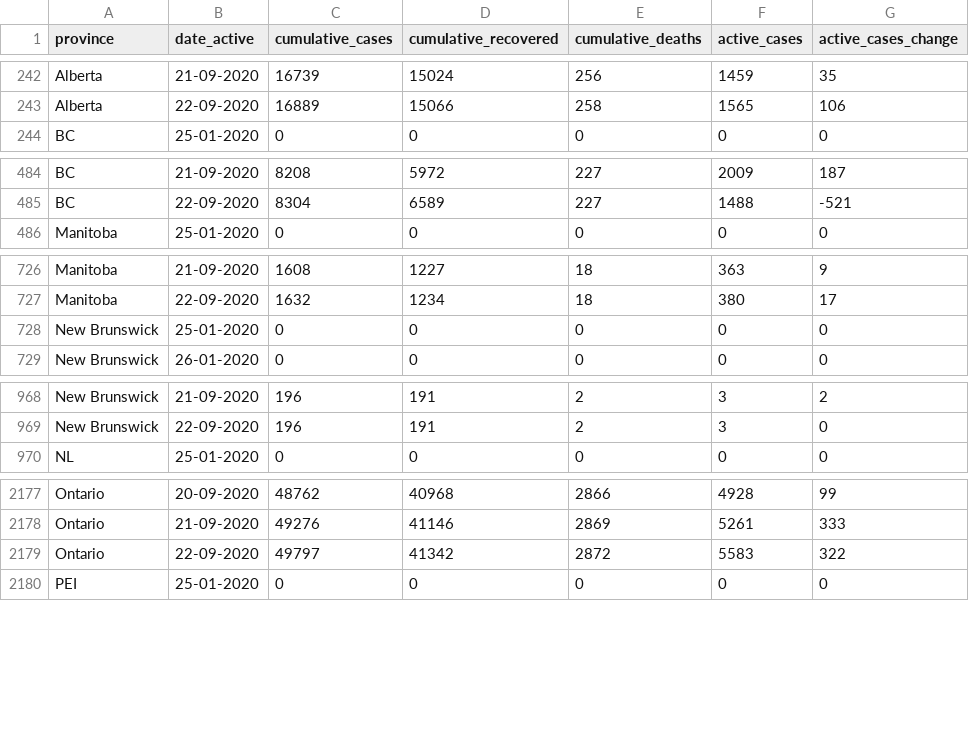
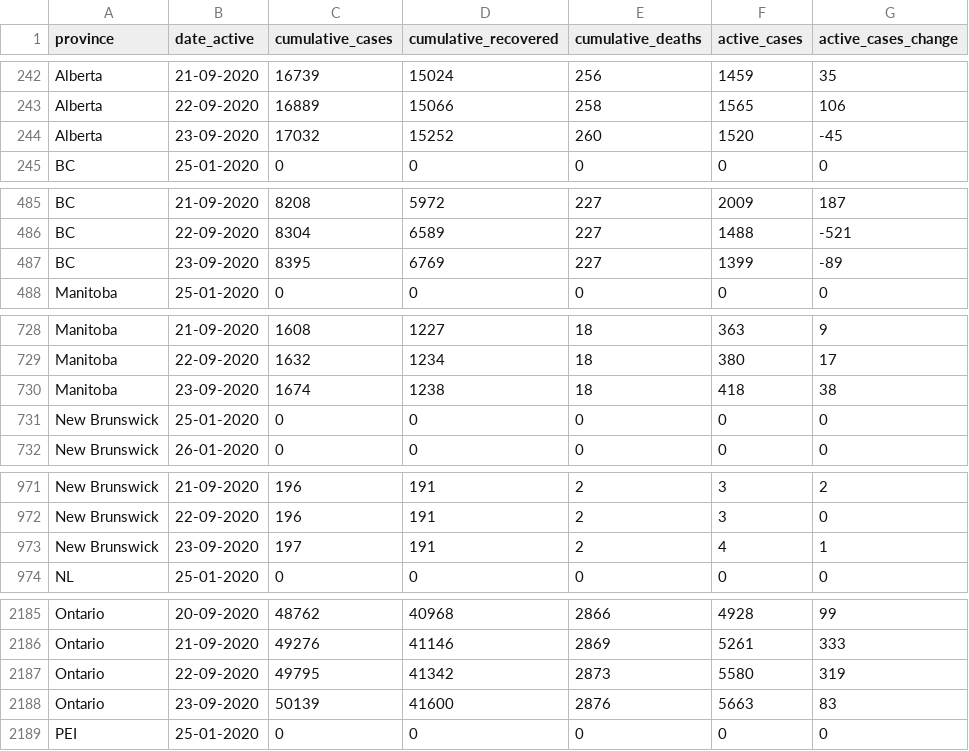
Before and after one commit to ccodwg/Covid19Canada, a CSV file: timeseries_prov/active_timeseries_prov.csv, drawn as a sheet; only a part is shown, gaps mark what is left out; the diff covers the shown part only.

```diff
--- a/timeseries_prov/active_timeseries_prov.csv
+++ b/timeseries_prov/active_timeseries_prov.csv
@@ -243,2 +243,3 @@
 "Alberta","22-09-2020",16889,15066,258,1565,106
+"Alberta","23-09-2020",17032,15252,260,1520,-45
 "BC","25-01-2020",0,0,0,0,0
@@ -485,2 +486,3 @@
 "BC","22-09-2020",8304,6589,227,1488,-521
+"BC","23-09-2020",8395,6769,227,1399,-89
 "Manitoba","25-01-2020",0,0,0,0,0
@@ -727,2 +729,3 @@
 "Manitoba","22-09-2020",1632,1234,18,380,17
+"Manitoba","23-09-2020",1674,1238,18,418,38
 "New Brunswick","25-01-2020",0,0,0,0,0
@@ -969,2 +972,3 @@
 "New Brunswick","22-09-2020",196,191,2,3,0
+"New Brunswick","23-09-2020",197,191,2,4,1
 "NL","25-01-2020",0,0,0,0,0
@@ -2178,3 +2186,4 @@
 "Ontario","21-09-2020",49276,41146,2869,5261,333
-"Ontario","22-09-2020",49797,41342,2872,5583,322
+"Ontario","22-09-2020",49795,41342,2873,5580,319
+"Ontario","23-09-2020",50139,41600,2876,5663,83
 "PEI","25-01-2020",0,0,0,0,0
```
Also changed, not shown: 9 added rows elsewhere in this file, testing_cumulative.csv, timeseries_hr/mortality_timeseries_hr.csv, 13 other files.
